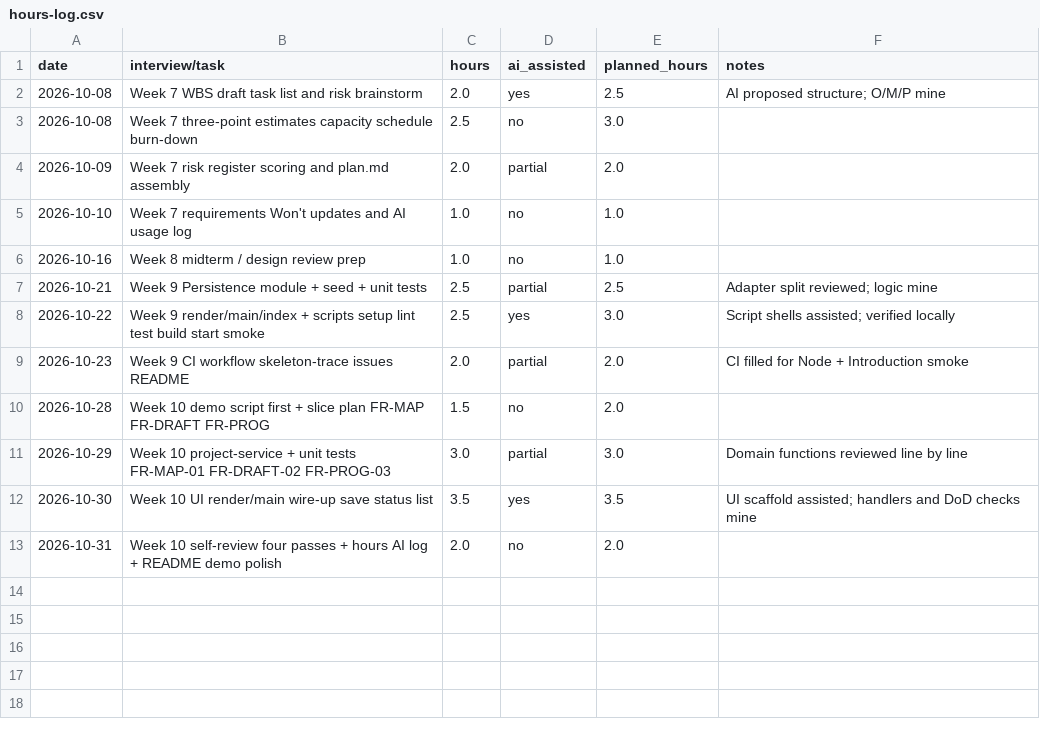
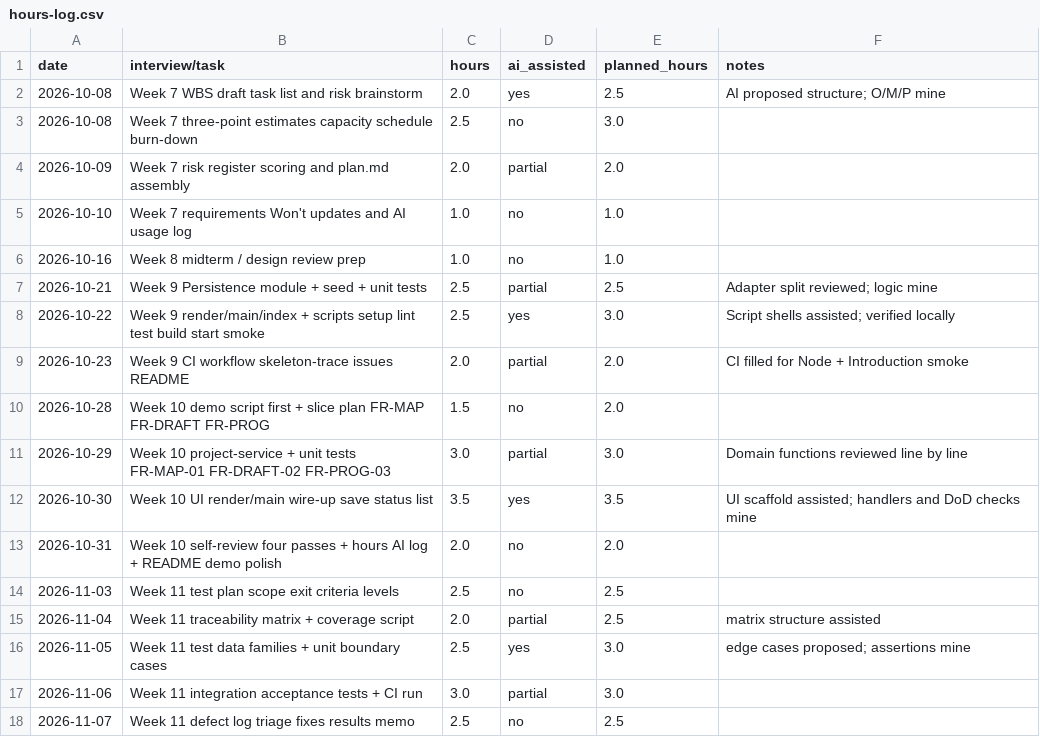
Before and after one commit to Regdak34S/RJ-Capstone, a CSV file: docs/hours-log.csv, drawn as a sheet; the diff names each change by its address in the sheet, - before the commit and + after, or states it on an @@ line.

Commit message:
Add entries for Week 11 to hours-log.csv

```diff
--- a/docs/hours-log.csv
+++ b/docs/hours-log.csv
+row 14: 2026-11-03 | Week 11 test plan scope exit criteria levels | 2.5 | no | 2.5
+row 15: 2026-11-04 | Week 11 traceability matrix + coverage script | 2.0 | partial | 2.5 | matrix structure assisted
+row 16: 2026-11-05 | Week 11 test data families + unit boundary cases | 2.5 | yes | 3.0 | edge cases proposed; assertions mine
+row 17: 2026-11-06 | Week 11 integration acceptance tests + CI run | 3.0 | partial | 3.0
+row 18: 2026-11-07 | Week 11 defect log triage fixes results memo | 2.5 | no | 2.5
```
